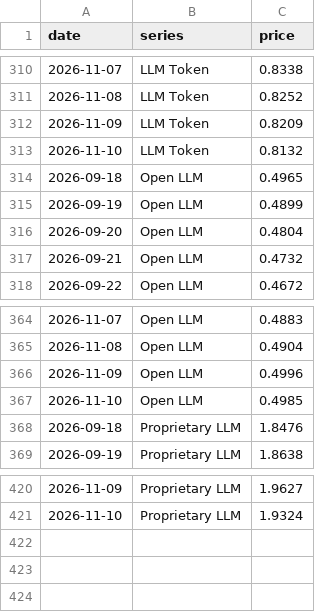
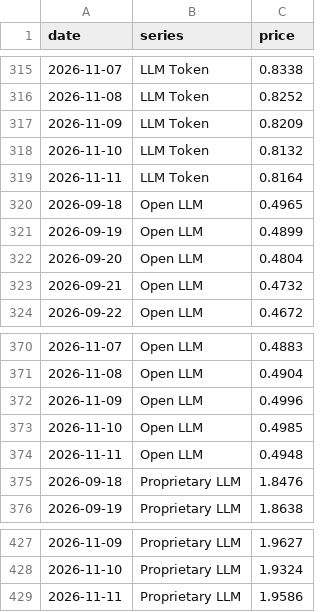
Before and after one commit to jejukairos/ai-credit-risk-dashboard, a CSV file: data/silicon.csv, drawn as a sheet; only a part is shown, gaps mark what is left out; the diff covers the shown part only.

```diff
--- a/data/silicon.csv
+++ b/data/silicon.csv
@@ -313,2 +318,3 @@ date,series,price
 2026-11-10,LLM Token,0.8132
+2026-11-11,LLM Token,0.8164
 2026-09-18,Open LLM,0.4965
@@ -367,2 +373,3 @@ date,series,price
 2026-11-10,Open LLM,0.4985
+2026-11-11,Open LLM,0.4948
 2026-09-18,Proprietary LLM,1.8476
@@ -421 +428,2 @@ date,series,price
 2026-11-10,Proprietary LLM,1.9324
+2026-11-11,Proprietary LLM,1.9586
```
Also changed, not shown: 5 added rows elsewhere in this file, data/kospi_fwd_bps.csv, data/kr_fwd_earn.csv, 43 other files.
